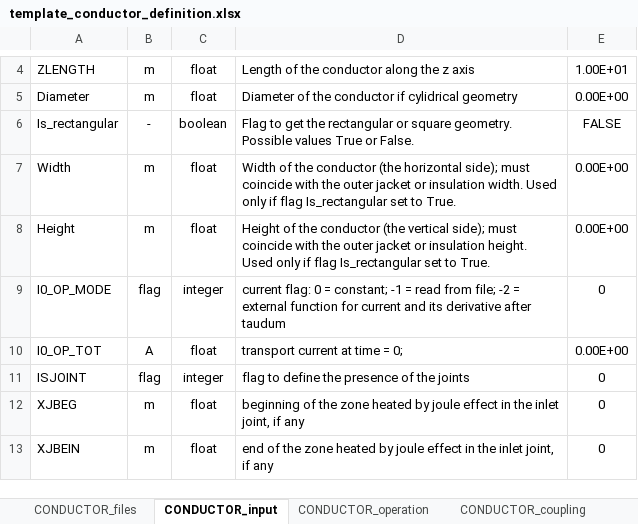
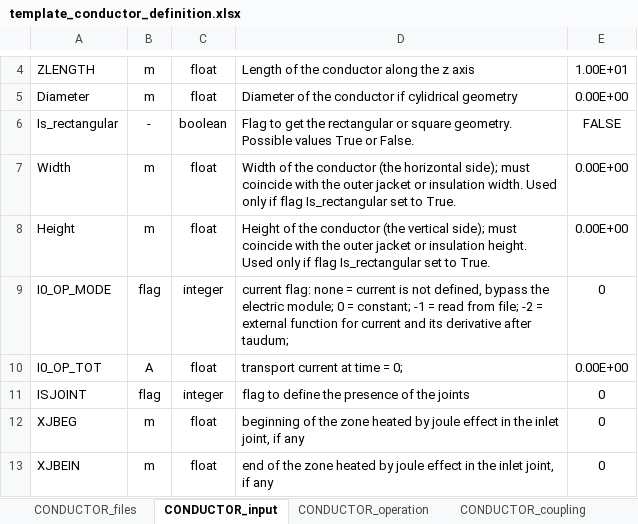
Before and after one commit to MAHTEP/OPENSC2, an Excel workbook: source_code/input_files/input_file_template/template_conductor_definition.xlsx, sheet CONDUCTOR_input, drawn as a sheet; only a part is shown, gaps mark what is left out; values as stored, in another font and other column widths than the file's, no borders; the diff names each change by its address in the sheet, - before the commit and + after, or states it on an @@ line.

Commit message:
chore: update note/commit in input file
Added an explatation to the value none for flag I0_OP_MODE in sheet CONDUCTOR_input in the input file template_conductor_definition.xlsx.

```diff
--- a/source_code/input_files/input_file_template/template_conductor_definition.xlsx (sheet CONDUCTOR_input)
+++ b/source_code/input_files/input_file_template/template_conductor_definition.xlsx (sheet CONDUCTOR_input)
-D9: current flag: 0 = constant; -1 = read from file; -2 = external function for current and its derivative after taudum
+D9: current flag: none = current is not defined, bypass the electric module; 0 = constant; -1 = read from file; -2 = external function for current and its derivative after taudum;
```
